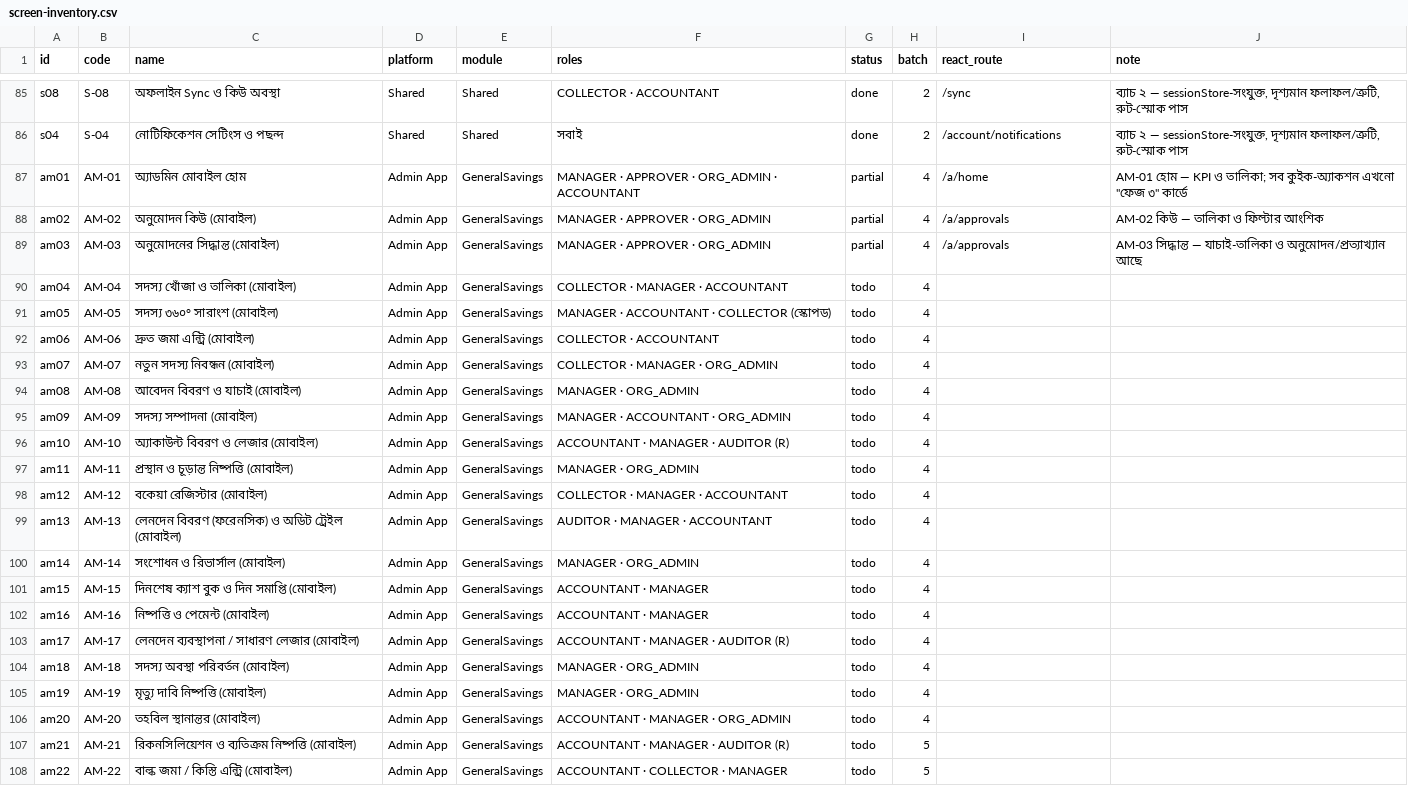
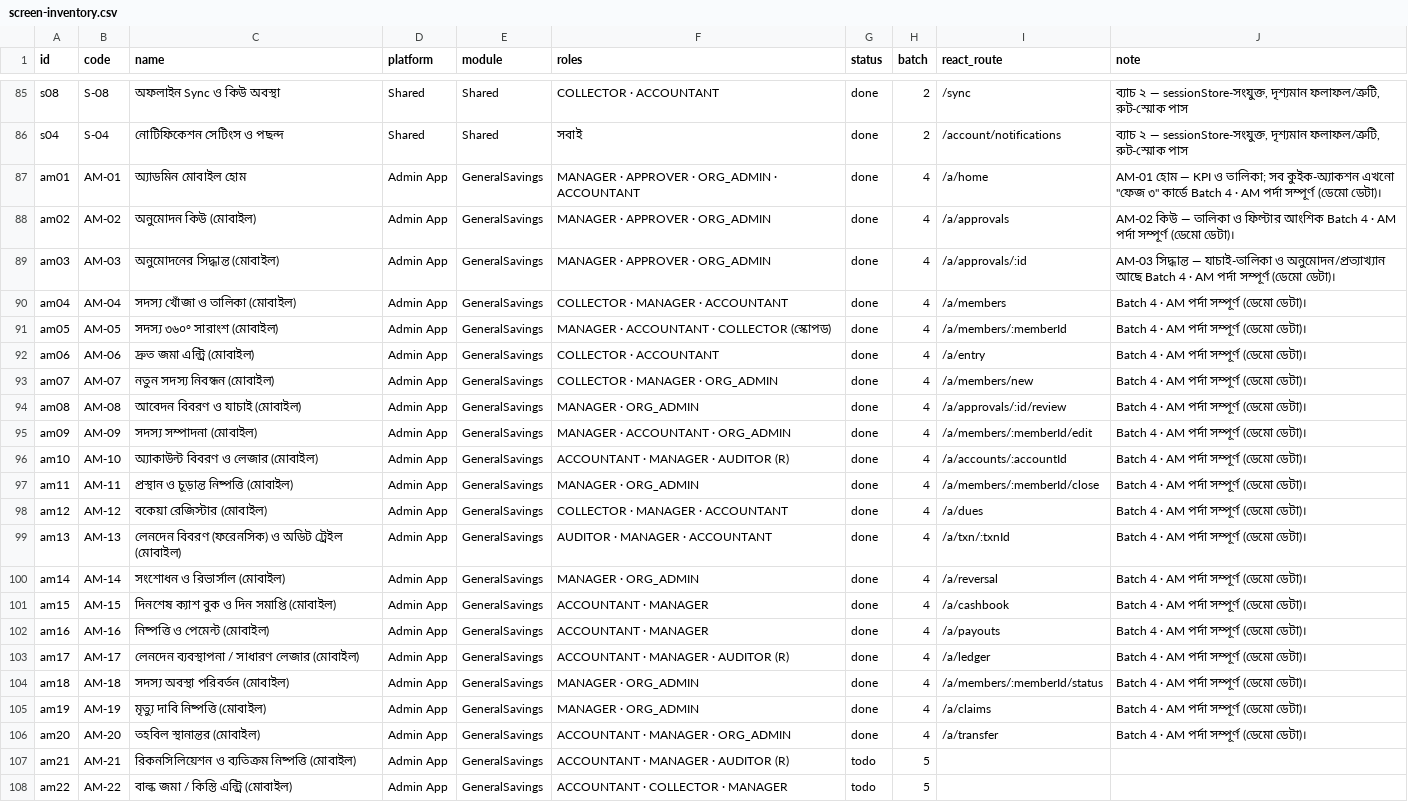
Before and after one commit to rashedpervej/Amar-Somobay-v2, a CSV file: docs/plans/screen-inventory.csv, drawn as a sheet; only a part is shown, gaps mark what is left out; the diff names each change by its address in the sheet, - before the commit and + after, or states it on an @@ line.

Commit message:
feat(admin-mobile): batch 4 — AM-01…AM-20 fully wired (20 screens, store rules, d11 suite)
Co-authored-by: arena-agent <297053741+arena-agent@users.noreply.github.com>

```diff
--- a/docs/plans/screen-inventory.csv
+++ b/docs/plans/screen-inventory.csv
-G87:G89 (status): partial
+G87:G89 (status): done
-J87 (note): …৩" কার্ডে
+J87 (note): …৩" কার্ডে Batch 4 · AM পর্দা সম্পূর্ণ (ডেমো ডেটা)।
-J88 (note): …ফিল্টার আংশিক
+J88 (note): …ফিল্টার আংশিক Batch 4 · AM পর্দা সম্পূর্ণ (ডেমো ডেটা)।
-I89 (react_route): /a/approvals
+I89 (react_route): /a/approvals/:id
-J89 (note): …অনুমোদন/প্রত্যাখ্যান আছে
+J89 (note): …অনুমোদন/প্রত্যাখ্যান আছে Batch 4 · AM পর্দা সম্পূর্ণ (ডেমো ডেটা)।
-G90:G106 (status): todo
+G90:G106 (status): done
-I90 (react_route): (empty)
+I90 (react_route): /a/members
-J90:J106 (note): (empty)
+J90:J106 (note): Batch 4 · AM পর্দা সম্পূর্ণ (ডেমো ডেটা)।
-I91 (react_route): (empty)
+I91 (react_route): /a/members/:memberId
-I92 (react_route): (empty)
+I92 (react_route): /a/entry
-I93 (react_route): (empty)
+I93 (react_route): /a/members/new
-I94 (react_route): (empty)
+I94 (react_route): /a/approvals/:id/review
-I95 (react_route): (empty)
+I95 (react_route): /a/members/:memberId/edit
-I96 (react_route): (empty)
+I96 (react_route): /a/accounts/:accountId
-I97 (react_route): (empty)
+I97 (react_route): /a/members/:memberId/close
-I98 (react_route): (empty)
+I98 (react_route): /a/dues
-I99 (react_route): (empty)
+I99 (react_route): /a/txn/:txnId
-I100 (react_route): (empty)
+I100 (react_route): /a/reversal
-I101 (react_route): (empty)
+I101 (react_route): /a/cashbook
-I102 (react_route): (empty)
+I102 (react_route): /a/payouts
-I103 (react_route): (empty)
+I103 (react_route): /a/ledger
-I104 (react_route): (empty)
+I104 (react_route): /a/members/:memberId/status
-I105 (react_route): (empty)
+I105 (react_route): /a/claims
-I106 (react_route): (empty)
+I106 (react_route): /a/transfer
```
Also changed, not shown: 31 other files.
